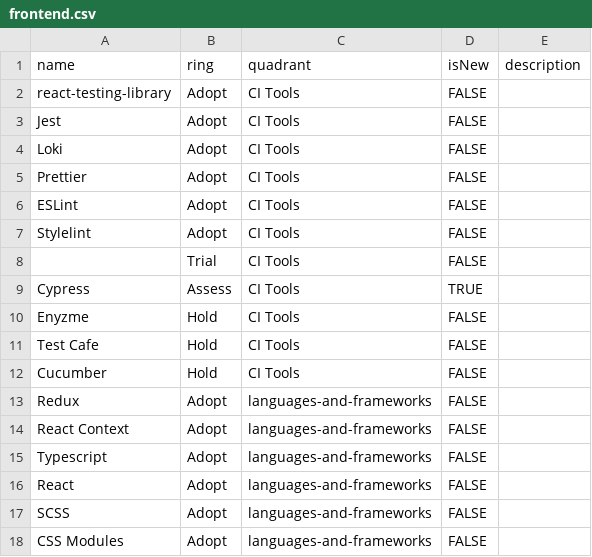
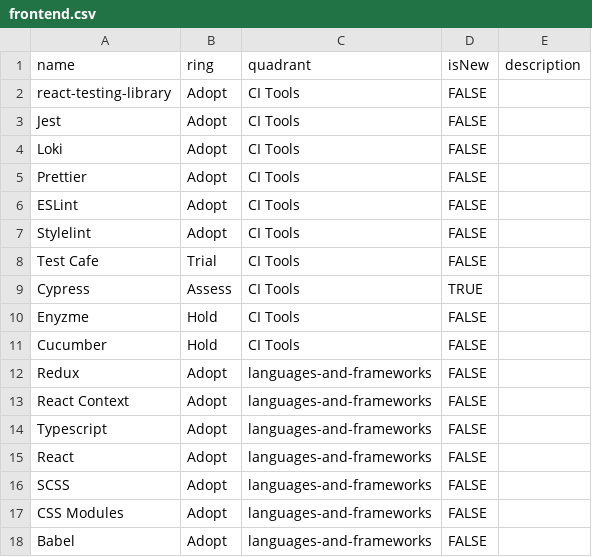
Before and after one commit to thoughtworks/build-your-own-radar, a CSV file: data/frontend.csv, drawn as a sheet; only a part is shown; the shorter side is filled out with more unchanged rows.

Commit message:
move testcafe up from hold  to trial

```diff
--- a/data/frontend.csv
+++ b/data/frontend.csv
@@ -7,6 +7,5 @@ ESLint,Adopt,CI Tools,FALSE,
 Stylelint,Adopt,CI Tools,FALSE,
-,Trial,CI Tools,FALSE,
+Test Cafe,Trial,CI Tools,FALSE,
 Cypress,Assess,CI Tools,TRUE,
 Enyzme,Hold,CI Tools,FALSE,
-Test Cafe,Hold,CI Tools,FALSE,
 Cucumber,Hold,CI Tools,FALSE,
```
